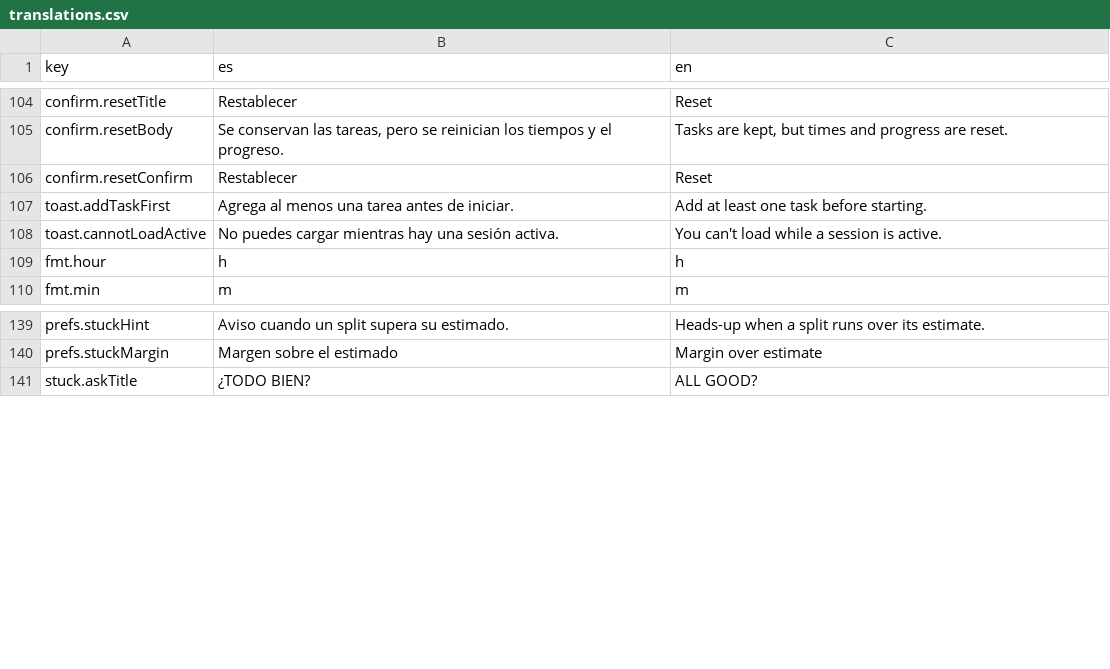
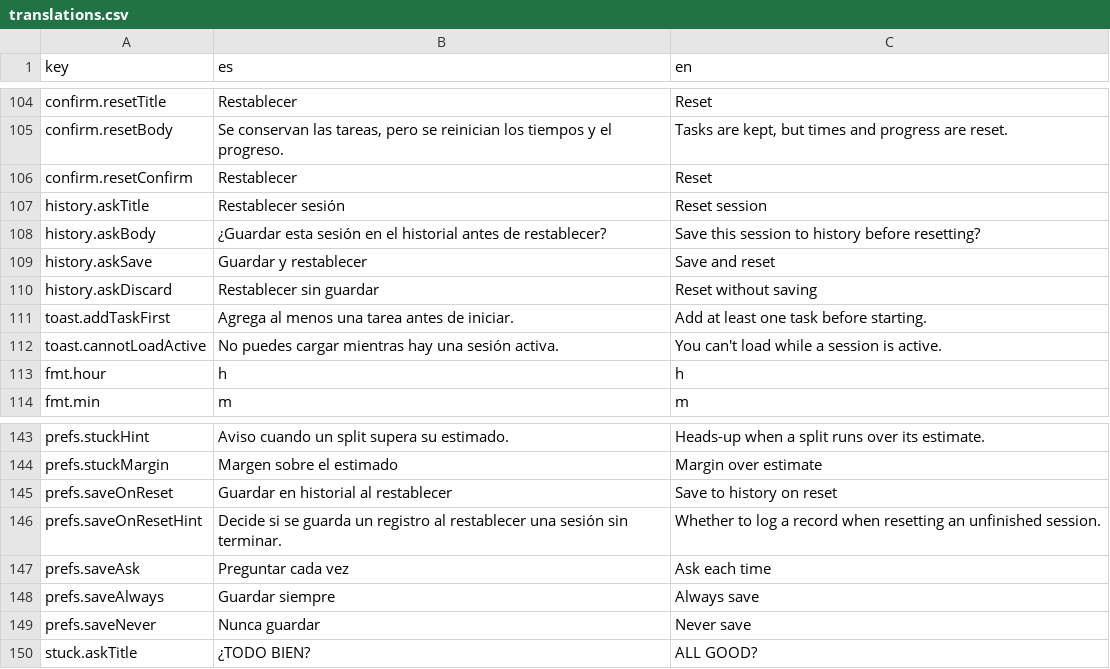
Before and after one commit to iscalexsoto/worksplit, a CSV file: public/i18n/translations.csv, drawn as a sheet; only a part is shown, gaps mark what is left out.

Commit message:
feature: Historial de splits al terminar y al reestablecer

```diff
--- a/public/i18n/translations.csv
+++ b/public/i18n/translations.csv
@@ -106,2 +106,6 @@ confirm.resetBody|Se conservan las tareas, pero se reinician los tiempos y el pr
 confirm.resetConfirm|Restablecer|Reset
+history.askTitle|Restablecer sesión|Reset session
+history.askBody|¿Guardar esta sesión en el historial antes de restablecer?|Save this session to history before resetting?
+history.askSave|Guardar y restablecer|Save and reset
+history.askDiscard|Restablecer sin guardar|Reset without saving
 toast.addTaskFirst|Agrega al menos una tarea antes de iniciar.|Add at least one task before starting.
@@ -140,2 +144,7 @@ prefs.stuckHint|Aviso cuando un split supera su estimado.|Heads-up when a split
 prefs.stuckMargin|Margen sobre el estimado|Margin over estimate
+prefs.saveOnReset|Guardar en historial al restablecer|Save to history on reset
+prefs.saveOnResetHint|Decide si se guarda un registro al restablecer una sesión sin terminar.|Whether to log a record when resetting an unfinished session.
+prefs.saveAsk|Preguntar cada vez|Ask each time
+prefs.saveAlways|Guardar siempre|Always save
+prefs.saveNever|Nunca guardar|Never save
 stuck.askTitle|¿TODO BIEN?|ALL GOOD?
```
Also changed, not shown: 1 other file.
